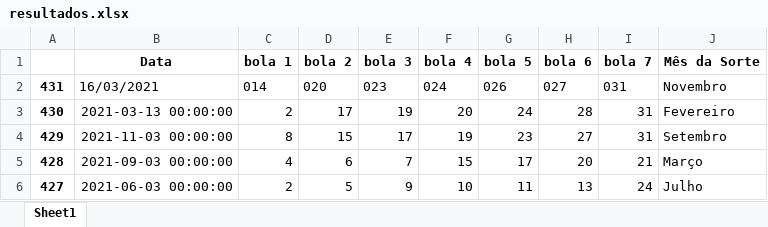
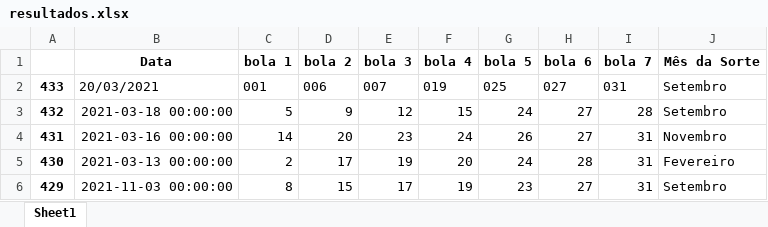
Before and after one commit to LucasMoraesMarques/AppLoteria, an Excel workbook: data/loterias/diadesorte/resultados.xlsx, sheet Sheet1, drawn as a sheet; only a part is shown; the shorter side is filled out with more unchanged rows; values as stored, in another font and other column widths than the file's, no borders; addresses are those after the commit; the diff names each change by its address in the sheet, - before the commit and + after, or states it on an @@ line.

```diff
--- a/data/loterias/diadesorte/resultados.xlsx (sheet Sheet1)
+++ b/data/loterias/diadesorte/resultados.xlsx (sheet Sheet1)
+row 2: 433 | 20/03/2021 | 001 | 006 | 007 | 019 | 025 | 027 | 031 | Setembro
+row 3: 432 | 2021-03-18 00:00:00 | 5 | 9 | 12 | 15 | 24 | 27 | 28 | Setembro
-B4 (Data): 16/03/2021
+B4 (Data): 2021-03-16 00:00:00
-C4 (bola 1): 014
+C4 (bola 1): 14
-D4 (bola 2): 020
+D4 (bola 2): 20
-E4 (bola 3): 023
+E4 (bola 3): 23
-F4 (bola 4): 024
+F4 (bola 4): 24
-G4 (bola 5): 026
+G4 (bola 5): 26
-H4 (bola 6): 027
+H4 (bola 6): 27
-I4 (bola 7): 031
+I4 (bola 7): 31
```
Also changed, not shown: data/loterias/lotofacil/resultados.xlsx, user_data/user_games/lotofacil/games/teste.xlsx, 48 other files.
